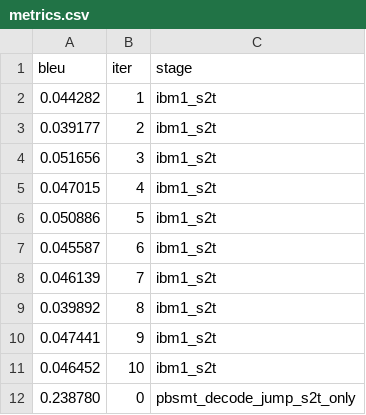
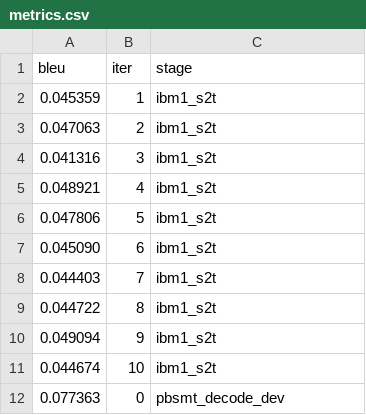
Before and after one commit to Cobays/Artificial-Intelligent, a CSV file: model/smt_runs/zh_en_pbsmt_s2t_only/metrics.csv, drawn as a sheet.

```diff
--- a/model/smt_runs/zh_en_pbsmt_s2t_only/metrics.csv
+++ b/model/smt_runs/zh_en_pbsmt_s2t_only/metrics.csv
@@ -1,12 +1,12 @@
 bleu,iter,stage
-0.044282,1,ibm1_s2t
-0.039177,2,ibm1_s2t
-0.051656,3,ibm1_s2t
-0.047015,4,ibm1_s2t
-0.050886,5,ibm1_s2t
-0.045587,6,ibm1_s2t
-0.046139,7,ibm1_s2t
-0.039892,8,ibm1_s2t
-0.047441,9,ibm1_s2t
-0.046452,10,ibm1_s2t
-0.238780,0,pbsmt_decode_jump_s2t_only
+0.045359,1,ibm1_s2t
+0.047063,2,ibm1_s2t
+0.041316,3,ibm1_s2t
+0.048921,4,ibm1_s2t
+0.047806,5,ibm1_s2t
+0.045090,6,ibm1_s2t
+0.044403,7,ibm1_s2t
+0.044722,8,ibm1_s2t
+0.049094,9,ibm1_s2t
+0.044674,10,ibm1_s2t
+0.077363,0,pbsmt_decode_dev
```
Also changed, not shown: 17 other files.
